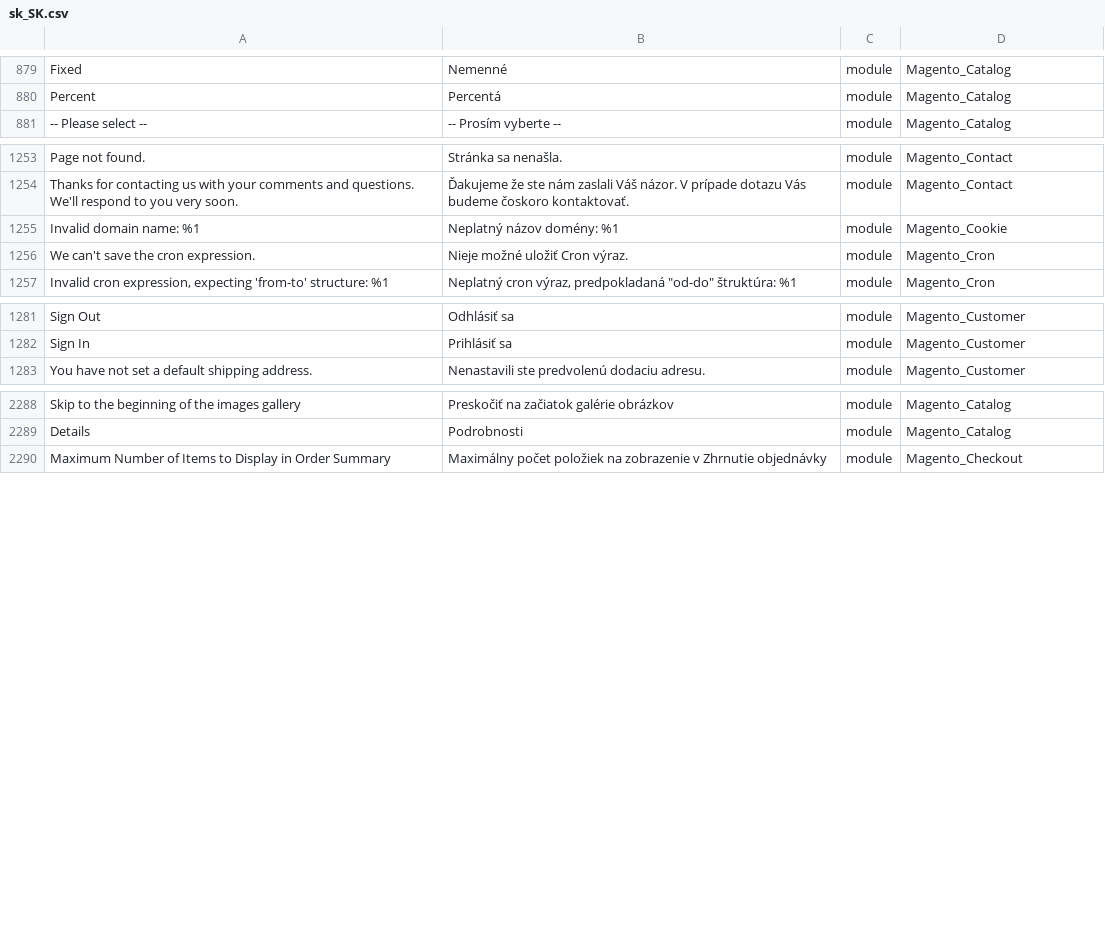
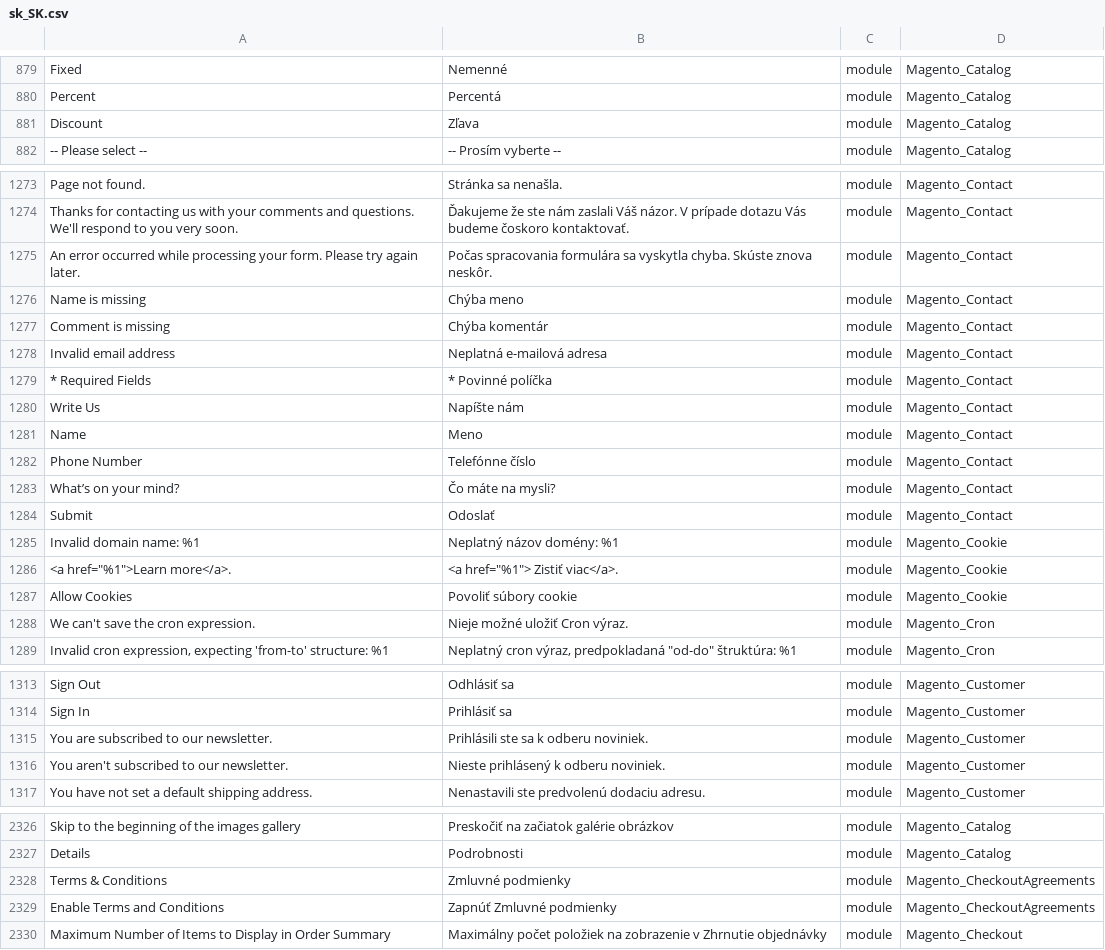
Before and after one commit to Magento2Translations/language_sk_sk, a CSV file: sk_SK.csv, drawn as a sheet; only a part is shown, gaps mark what is left out; the diff covers the shown part only; the diff names each change by its address in the sheet, - before the commit and + after, or states it on an @@ line.

```diff
--- a/sk_SK.csv
+++ b/sk_SK.csv
+row 881: Discount | Zľava | module | Magento_Catalog
+row 1275: An error occurred while processing your form. Please try again later. | Počas spracovania formulára sa vyskytla chyba. Skúste znova neskôr. | module | Magento_Contact
+row 1276: Name is missing | Chýba meno | module | Magento_Contact
+row 1277: Comment is missing | Chýba komentár | module | Magento_Contact
+row 1278: Invalid email address | Neplatná e-mailová adresa | module | Magento_Contact
+row 1279: * Required Fields | * Povinné políčka | module | Magento_Contact
+row 1280: Write Us | Napíšte nám | module | Magento_Contact
+row 1281: Name | Meno | module | Magento_Contact
+row 1282: Phone Number | Telefónne číslo | module | Magento_Contact
+row 1283: What’s on your mind? | Čo máte na mysli? | module | Magento_Contact
+row 1284: Submit | Odoslať | module | Magento_Contact
+row 1286: <a href="%1">Learn more</a>. | <a href="%1"> Zistiť viac</a>. | module | Magento_Cookie
+row 1287: Allow Cookies | Povoliť súbory cookie | module | Magento_Cookie
+row 1315: You are subscribed to our newsletter. | Prihlásili ste sa k odberu noviniek. | module | Magento_Customer
+row 1316: You aren't subscribed to our newsletter. | Nieste prihlásený k odberu noviniek. | module | Magento_Customer
+row 2328: Terms & Conditions | Zmluvné podmienky | module | Magento_CheckoutAgreements
+row 2329: Enable Terms and Conditions | Zapnúť Zmluvné podmienky | module | Magento_CheckoutAgreements
```
Also changed, not shown: 28 added rows and 1 edited cell elsewhere in this file, 1 other file.
